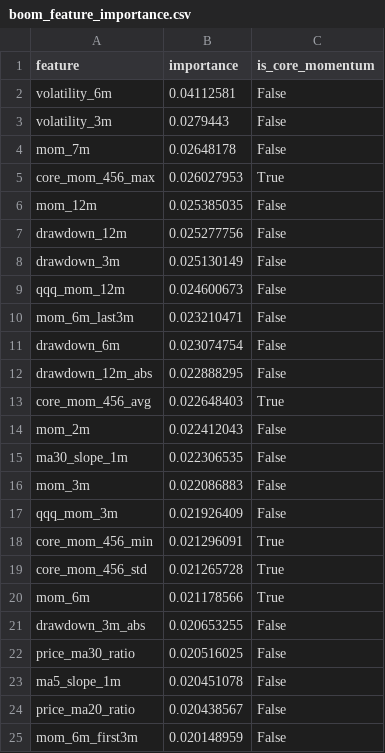
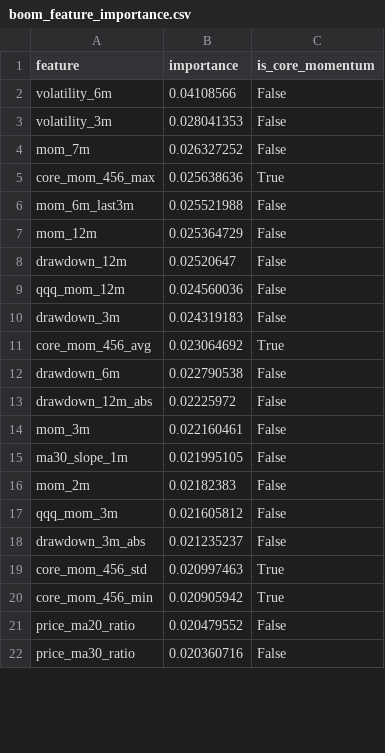
Before and after one commit to James1424/xg_boom_sparse_features, a CSV file: outputs/boom_feature_importance.csv, drawn as a sheet; only a part is shown; the diff covers the shown part only.

```diff
--- a/outputs/boom_feature_importance.csv
+++ b/outputs/boom_feature_importance.csv
@@ -1,25 +1,22 @@
 feature,importance,is_core_momentum
-volatility_6m,0.04112581,False
-volatility_3m,0.0279443,False
-mom_7m,0.02648178,False
-core_mom_456_max,0.026027953,True
-mom_12m,0.025385035,False
-drawdown_12m,0.025277756,False
-drawdown_3m,0.025130149,False
-qqq_mom_12m,0.024600673,False
-mom_6m_last3m,0.023210471,False
-drawdown_6m,0.023074754,False
-drawdown_12m_abs,0.022888295,False
-core_mom_456_avg,0.022648403,True
-mom_2m,0.022412043,False
-ma30_slope_1m,0.022306535,False
-mom_3m,0.022086883,False
-qqq_mom_3m,0.021926409,False
-core_mom_456_min,0.021296091,True
-core_mom_456_std,0.021265728,True
-mom_6m,0.021178566,True
-drawdown_3m_abs,0.020653255,False
-price_ma30_ratio,0.020516025,False
-ma5_slope_1m,0.020451078,False
-price_ma20_ratio,0.020438567,False
-mom_6m_first3m,0.020148959,False
+volatility_6m,0.04108566,False
+volatility_3m,0.028041353,False
+mom_7m,0.026327252,False
+core_mom_456_max,0.025638636,True
+mom_6m_last3m,0.025521988,False
+mom_12m,0.025364729,False
+drawdown_12m,0.02520647,False
+qqq_mom_12m,0.024560036,False
+drawdown_3m,0.024319183,False
+core_mom_456_avg,0.023064692,True
+drawdown_6m,0.022790538,False
+drawdown_12m_abs,0.02225972,False
+mom_3m,0.022160461,False
+ma30_slope_1m,0.021995105,False
+mom_2m,0.02182383,False
+qqq_mom_3m,0.021605812,False
+drawdown_3m_abs,0.021235237,False
+core_mom_456_std,0.020997463,True
+core_mom_456_min,0.020905942,True
+price_ma20_ratio,0.020479552,False
+price_ma30_ratio,0.020360716,False
```
Also changed, not shown: 12 added rows, 9 removed rows and 16 edited cells elsewhere in this file, outputs/boom_baseline_comparison.csv, outputs/boom_live_candidates.csv, 9 other files.
